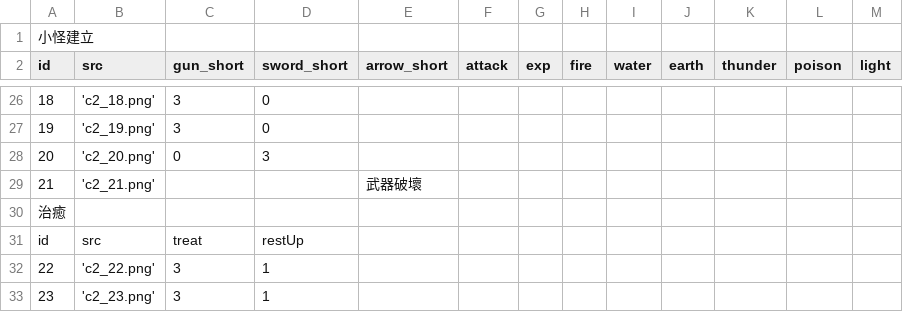
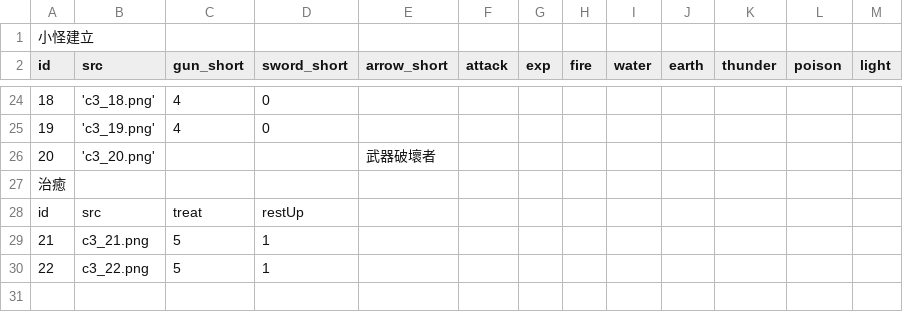
Before and after one commit to oopx/deskgame_github, a CSV file: card_list_level2.csv, drawn as a sheet; only a part is shown, gaps mark what is left out; removed rows and columns are numbered as before the commit, all else as after; the diff covers the shown part only; the diff names each change by its address in the sheet, - before the commit and + after, or states it on an @@ line.

Commit message:
武器破壞者建構中，消除武器時無法順利開關

```diff
--- a/card_list_level2.csv
+++ b/card_list_level2.csv
@@ column A (id) renumbered from row 4 down @@
-B24 (src): 'c2_18.png'
+B24 (src): 'c3_18.png'
-C24:C25 (gun_short): 3
+C24:C25 (gun_short): 4
-B25 (src): 'c2_19.png'
+B25 (src): 'c3_19.png'
-row 28: 20 | 'c2_20.png' | 0 | 3
-B26 (src): 'c2_21.png'
+B26 (src): 'c3_20.png'
-E26 (arrow_short): 武器破壞
+E26 (arrow_short): 武器破壞者
-row 32: 22 | 'c2_22.png' | 3 | 1
+row 29: 21 | c3_21.png | 5 | 1
-B30 (src): 'c2_23.png'
+B30 (src): c3_22.png
-C30 (gun_short): 3
+C30 (gun_short): 5
```
Also changed, not shown: 7 added rows, 9 removed rows and 21 edited cells elsewhere in this file, 5 other files.
